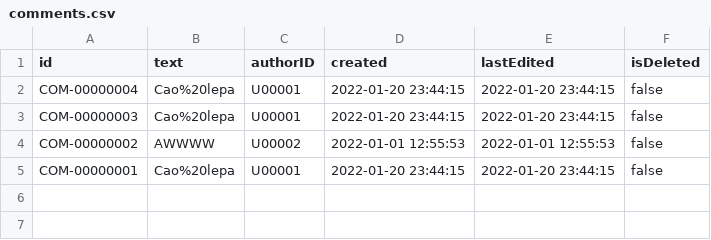
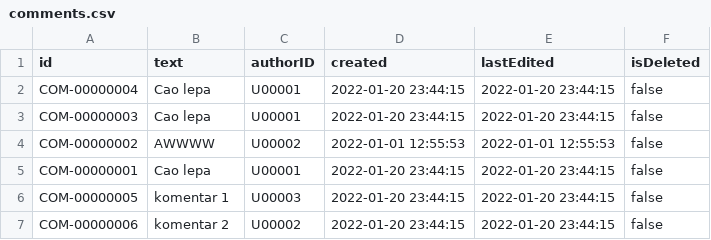
Before and after one commit to mmmajder/Web-project, a CSV file: WebProject/WebContent/resources/comments.csv, drawn as a sheet.

Commit message:
added comments loading + adding new comments

```diff
--- a/WebProject/WebContent/resources/comments.csv
+++ b/WebProject/WebContent/resources/comments.csv
@@ -1,5 +1,7 @@
 id;text;authorID;created;lastEdited;isDeleted
-COM-00000004;Cao%20lepa;U00001;2022-01-20 23:44:15;2022-01-20 23:44:15;false
-COM-00000003;Cao%20lepa;U00001;2022-01-20 23:44:15;2022-01-20 23:44:15;false
+COM-00000004;Cao lepa;U00001;2022-01-20 23:44:15;2022-01-20 23:44:15;false
+COM-00000003;Cao lepa;U00001;2022-01-20 23:44:15;2022-01-20 23:44:15;false
 COM-00000002;AWWWW;U00002;2022-01-01 12:55:53;2022-01-01 12:55:53;false
-COM-00000001;Cao%20lepa;U00001;2022-01-20 23:44:15;2022-01-20 23:44:15;false
+COM-00000001;Cao lepa;U00001;2022-01-20 23:44:15;2022-01-20 23:44:15;false
+COM-00000005;komentar 1;U00003;2022-01-20 23:44:15;2022-01-20 23:44:15;false
+COM-00000006;komentar 2;U00002;2022-01-20 23:44:15;2022-01-20 23:44:15;false
```
Also changed, not shown: WebProject/WebContent/resources/posts.csv, 9 other files.
